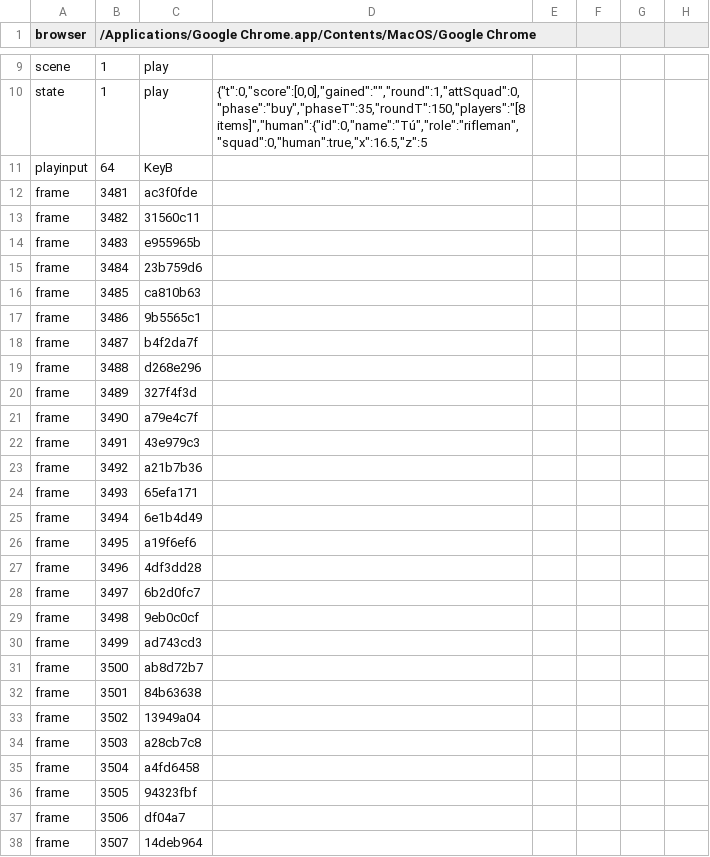
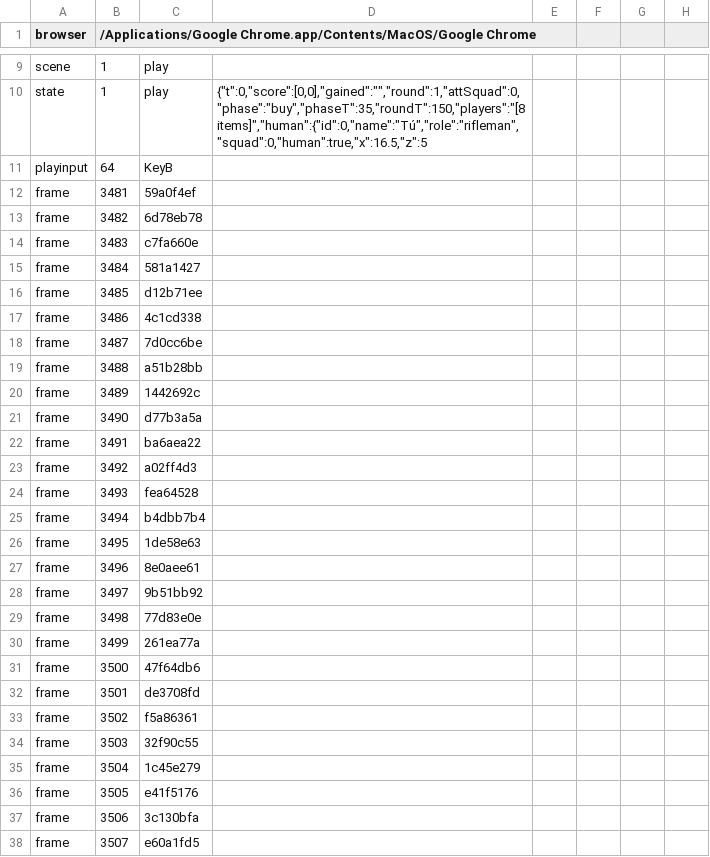
Before and after one commit to amigomarce/solve-or-boom, a TSV file: production/qa/evidence/grow-solve-or-boom/accepted.tsv, drawn as a sheet; only a part is shown, gaps mark what is left out; the diff covers the shown part only.

```diff
--- a/production/qa/evidence/grow-solve-or-boom/accepted.tsv
+++ b/production/qa/evidence/grow-solve-or-boom/accepted.tsv
@@ -11,28 +11,28 @@ state	1	play	{"t":0,"score":[0,0],"gained":"","round":1,"attSquad":0,"phase":"bu
 playinput	64	KeyB
-frame	3481	ac3f0fde
-frame	3482	31560c11
-frame	3483	e955965b
-frame	3484	23b759d6
-frame	3485	ca810b63
-frame	3486	9b5565c1
-frame	3487	b4f2da7f
-frame	3488	d268e296
-frame	3489	327f4f3d
-frame	3490	a79e4c7f
-frame	3491	43e979c3
-frame	3492	a21b7b36
-frame	3493	65efa171
-frame	3494	6e1b4d49
-frame	3495	a19f6ef6
-frame	3496	4df3dd28
-frame	3497	6b2d0fc7
-frame	3498	9eb0c0cf
-frame	3499	ad743cd3
-frame	3500	ab8d72b7
-frame	3501	84b63638
-frame	3502	13949a04
-frame	3503	a28cb7c8
-frame	3504	a4fd6458
-frame	3505	94323fbf
-frame	3506	df04a7
-frame	3507	14deb964
+frame	3481	59a0f4ef
+frame	3482	6d78eb78
+frame	3483	c7fa660e
+frame	3484	581a1427
+frame	3485	d12b71ee
+frame	3486	4c1cd338
+frame	3487	7d0cc6be
+frame	3488	a51b28bb
+frame	3489	1442692c
+frame	3490	d77b3a5a
+frame	3491	ba6aea22
+frame	3492	a02ff4d3
+frame	3493	fea64528
+frame	3494	b4dbb7b4
+frame	3495	1de58e63
+frame	3496	8e0aee61
+frame	3497	9b51bb92
+frame	3498	77d83e0e
+frame	3499	261ea77a
+frame	3500	47f64db6
+frame	3501	de3708fd
+frame	3502	f5a86361
+frame	3503	32f90c55
+frame	3504	1c45e279
+frame	3505	e41f5176
+frame	3506	3c130bfa
+frame	3507	e60a1fd5
```
Also changed, not shown: 3 added rows and 107 edited cells elsewhere in this file, 33 other files.
